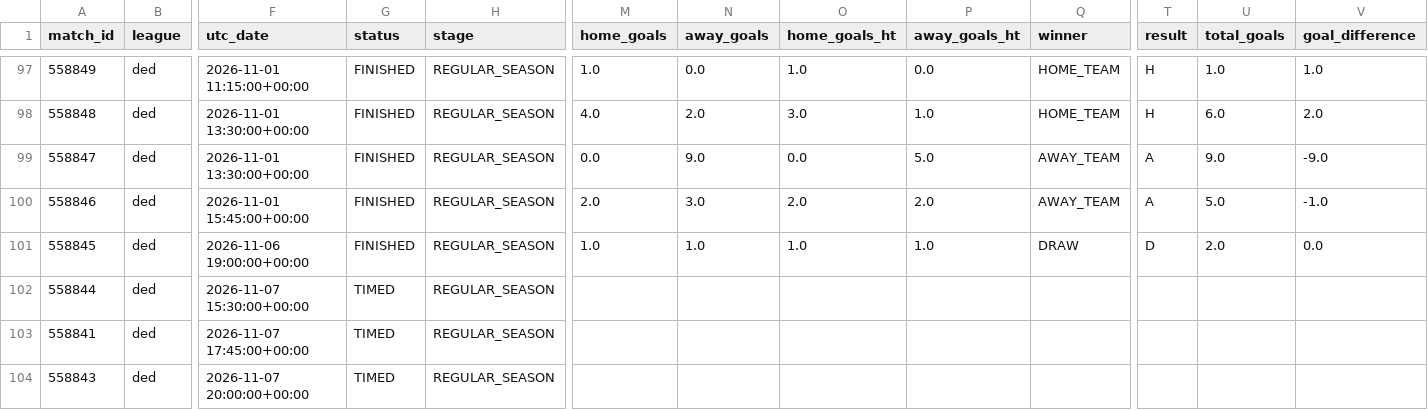
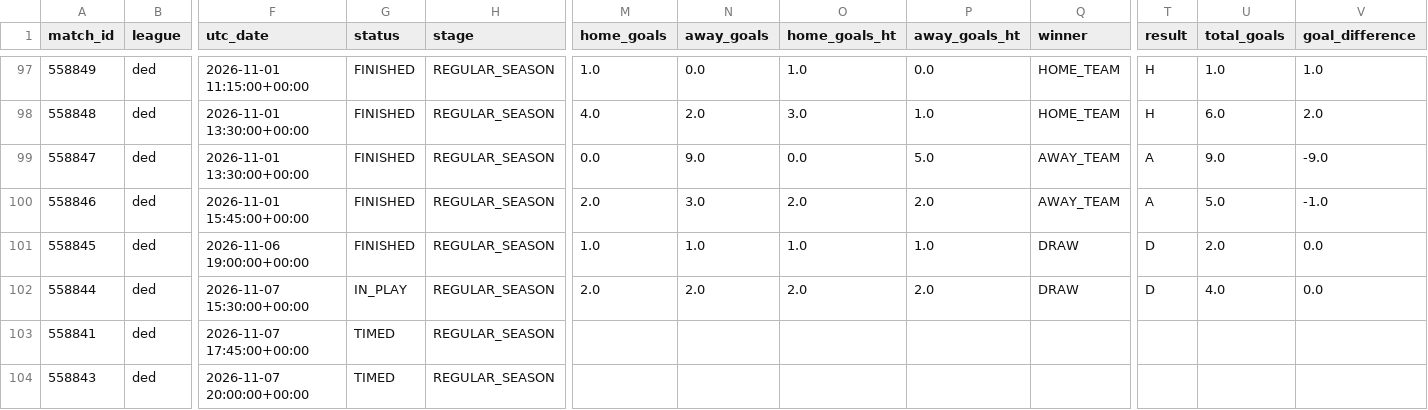
Before and after one commit to JuanAndresHS/pitchiq, a CSV file: data/processed/ded_matches_2026.csv, drawn as a sheet; only a part is shown, gaps mark what is left out; the diff names each change by its address in the sheet, - before the commit and + after, or states it on an @@ line.

```diff
--- a/data/processed/ded_matches_2026.csv
+++ b/data/processed/ded_matches_2026.csv
-G102 (status): TIMED
+G102 (status): IN_PLAY
-M102 (home_goals): (empty)
+M102 (home_goals): 2.0
-N102 (away_goals): (empty)
+N102 (away_goals): 2.0
-O102 (home_goals_ht): (empty)
+O102 (home_goals_ht): 2.0
-P102 (away_goals_ht): (empty)
+P102 (away_goals_ht): 2.0
-Q102 (winner): (empty)
+Q102 (winner): DRAW
-T102 (result): (empty)
+T102 (result): D
-U102 (total_goals): (empty)
+U102 (total_goals): 4.0
-V102 (goal_difference): (empty)
+V102 (goal_difference): 0.0
```
Also changed, not shown: data/processed/bl1_matches_2026.csv, data/processed/pd_matches_2026.csv, 3 other files.
